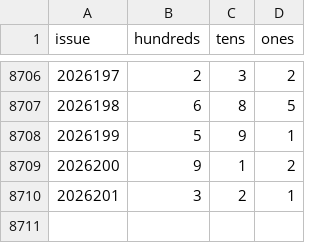
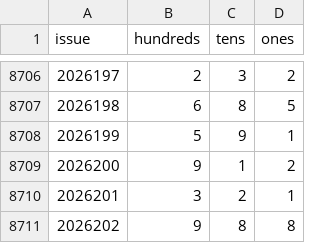
Before and after one commit to hxiaowei0102-web/fc3d-buzhu1, a CSV file: data.csv, drawn as a sheet; only a part is shown, gaps mark what is left out; the diff names each change by its address in the sheet, - before the commit and + after, or states it on an @@ line.

Commit message:
sync local data

```diff
--- a/data.csv
+++ b/data.csv
+row 8711: 2026202 | 9 | 8 | 8
```
Also changed, not shown: 1 other file.
